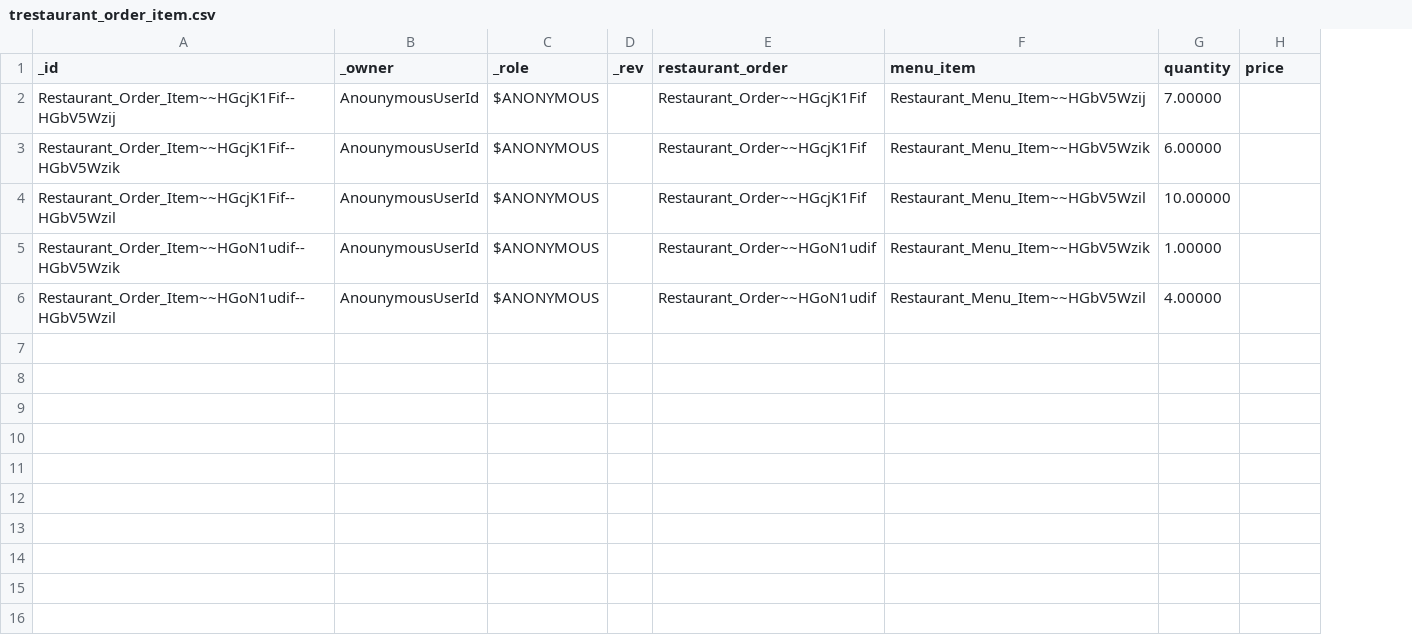
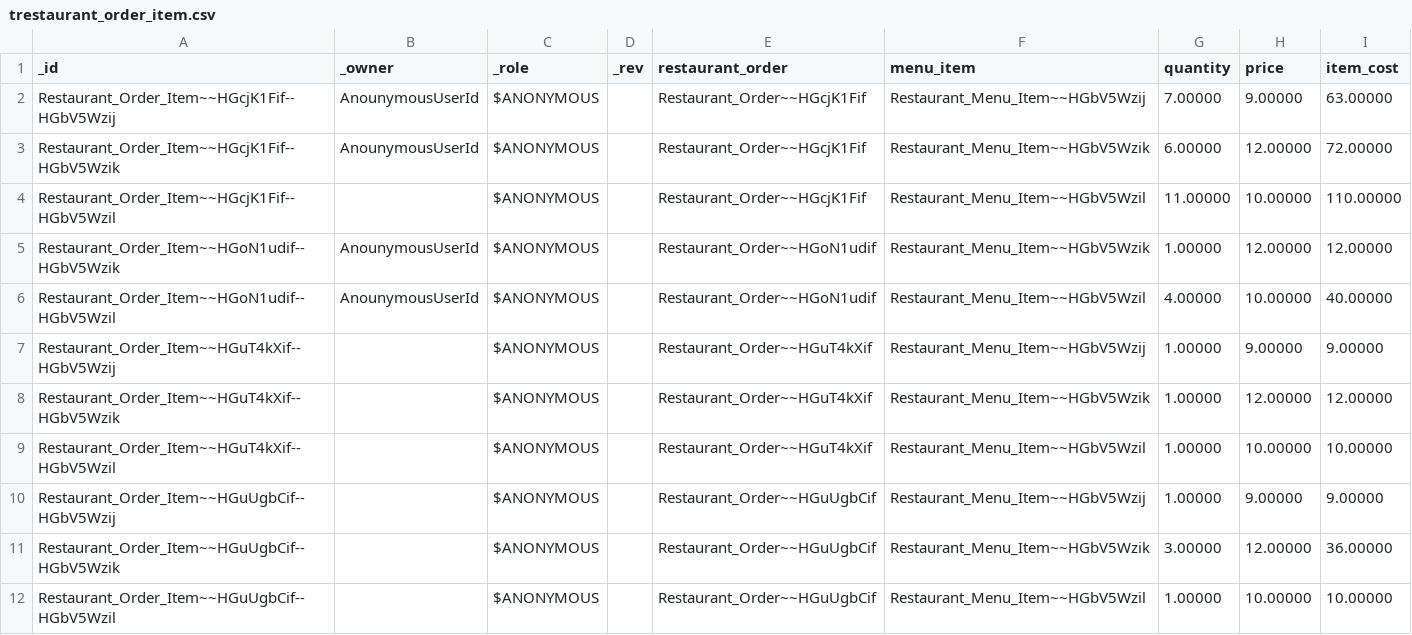
Before and after one commit to supracloud/formuladb-poc2, a CSV file: git/formuladb-env/db/trestaurant_order_item.csv, drawn as a sheet; the diff names each change by its address in the sheet, - before the commit and + after, or states it on an @@ line.

Commit message:
fix order total computation

```diff
--- a/git/formuladb-env/db/trestaurant_order_item.csv
+++ b/git/formuladb-env/db/trestaurant_order_item.csv
+column I (item_cost), rows 2-6: 63.00000 | 72.00000 | 110.00000 | 12.00000 | 40.00000
-H2 (price): (empty)
+H2 (price): 9.00000
-H3 (price): (empty)
+H3 (price): 12.00000
-B4 (_owner): AnounymousUserId
+B4 (_owner): (empty)
-G4 (quantity): 10.00000
+G4 (quantity): 11.00000
-H4 (price): (empty)
+H4 (price): 10.00000
-H5 (price): (empty)
+H5 (price): 12.00000
-H6 (price): (empty)
+H6 (price): 10.00000
+row 7: Restaurant_Order_Item~~HGuT4kXif--HGbV5Wzij |  | $ANONYMOUS |  | Restaurant_Order~~HGuT4kXif | Restaurant_Menu_Item~~HGbV5Wzij | 1.00000 | 9.00000 | 9.00000
+row 8: Restaurant_Order_Item~~HGuT4kXif--HGbV5Wzik |  | $ANONYMOUS |  | Restaurant_Order~~HGuT4kXif | Restaurant_Menu_Item~~HGbV5Wzik | 1.00000 | 12.00000 | 12.00000
+row 9: Restaurant_Order_Item~~HGuT4kXif--HGbV5Wzil |  | $ANONYMOUS |  | Restaurant_Order~~HGuT4kXif | Restaurant_Menu_Item~~HGbV5Wzil | 1.00000 | 10.00000 | 10.00000
+row 10: Restaurant_Order_Item~~HGuUgbCif--HGbV5Wzij |  | $ANONYMOUS |  | Restaurant_Order~~HGuUgbCif | Restaurant_Menu_Item~~HGbV5Wzij | 1.00000 | 9.00000 | 9.00000
+row 11: Restaurant_Order_Item~~HGuUgbCif--HGbV5Wzik |  | $ANONYMOUS |  | Restaurant_Order~~HGuUgbCif | Restaurant_Menu_Item~~HGbV5Wzik | 3.00000 | 12.00000 | 36.00000
+row 12: Restaurant_Order_Item~~HGuUgbCif--HGbV5Wzil |  | $ANONYMOUS |  | Restaurant_Order~~HGuUgbCif | Restaurant_Menu_Item~~HGbV5Wzil | 1.00000 | 10.00000 | 10.00000
```
Also changed, not shown: git/formuladb-env/db/trestaurant_order.csv, git/formuladb-env/db/troom_booking.csv, 21 other files.
